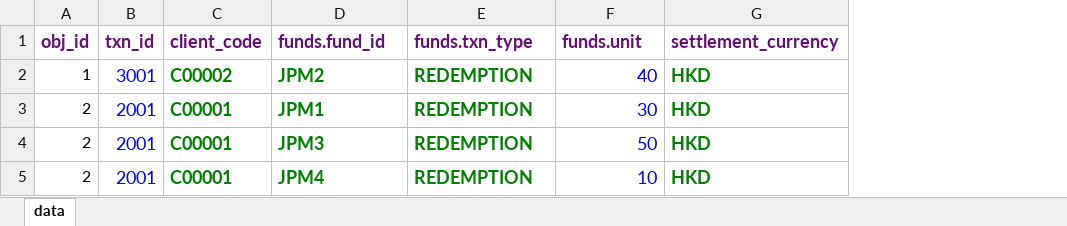
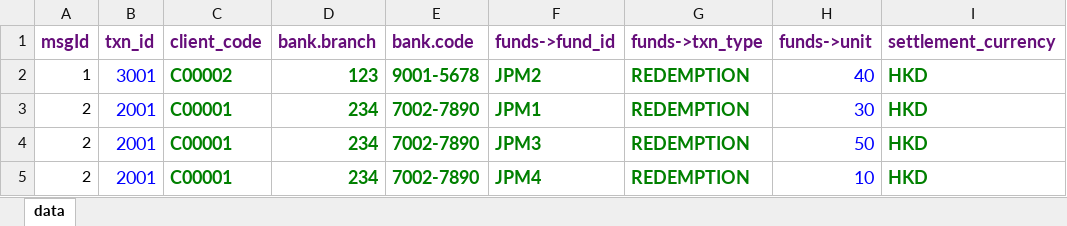
Before and after one commit to joeycmlam/ibportfolio, an Excel workbook: data/orders_w_id.xlsx, sheet data, drawn as a sheet; values as stored, in another font and other column widths than the file's, no borders; addresses are those after the commit; the diff names each change by its address in the sheet, - before the commit and + after, or states it on an @@ line.

Commit message:
support list with multiple rows in excel

```diff
--- a/data/orders_w_id.xlsx (sheet data)
+++ b/data/orders_w_id.xlsx (sheet data)
+column D (bank.branch), rows 2-5: 123 | 234 | 234 | 234
+column E (bank.code), rows 2-5: 9001-5678 | 7002-7890 | 7002-7890 | 7002-7890
-A1: obj_id
+A1: msgId
-F1: funds.fund_id
+F1: funds->fund_id
-G1: funds.txn_type
+G1: funds->txn_type
-H1: funds.unit
+H1: funds->unit
```
Also changed, not shown: 5 other files.
